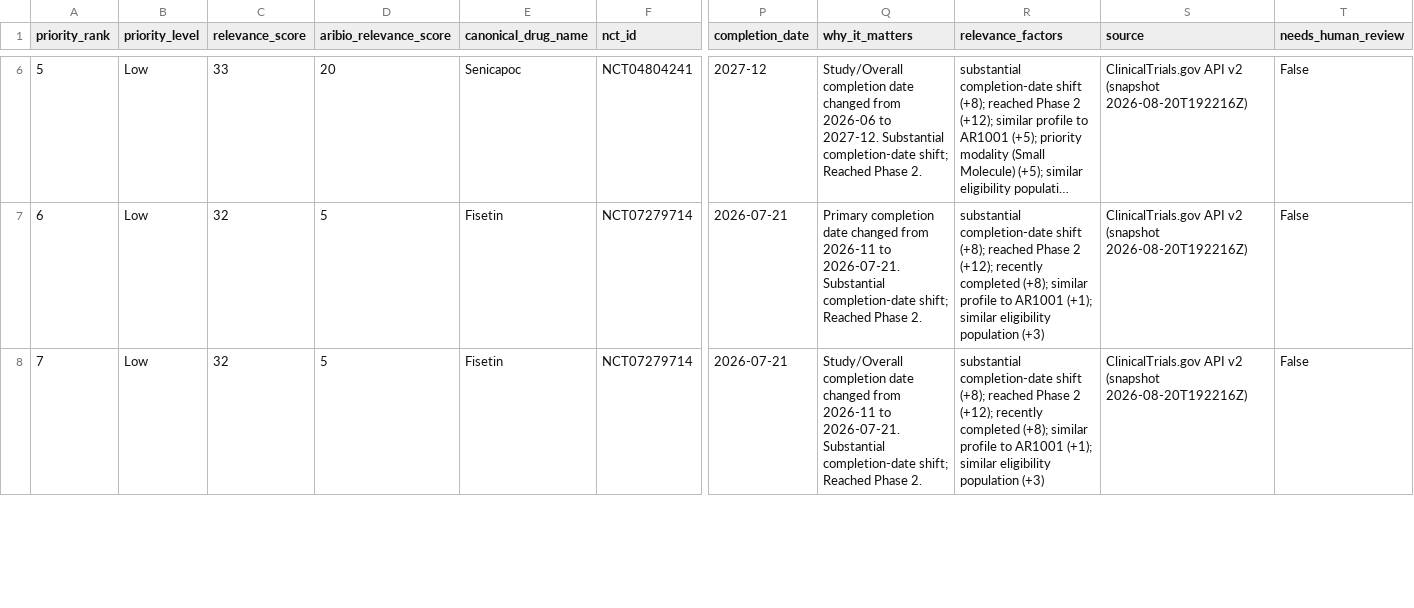
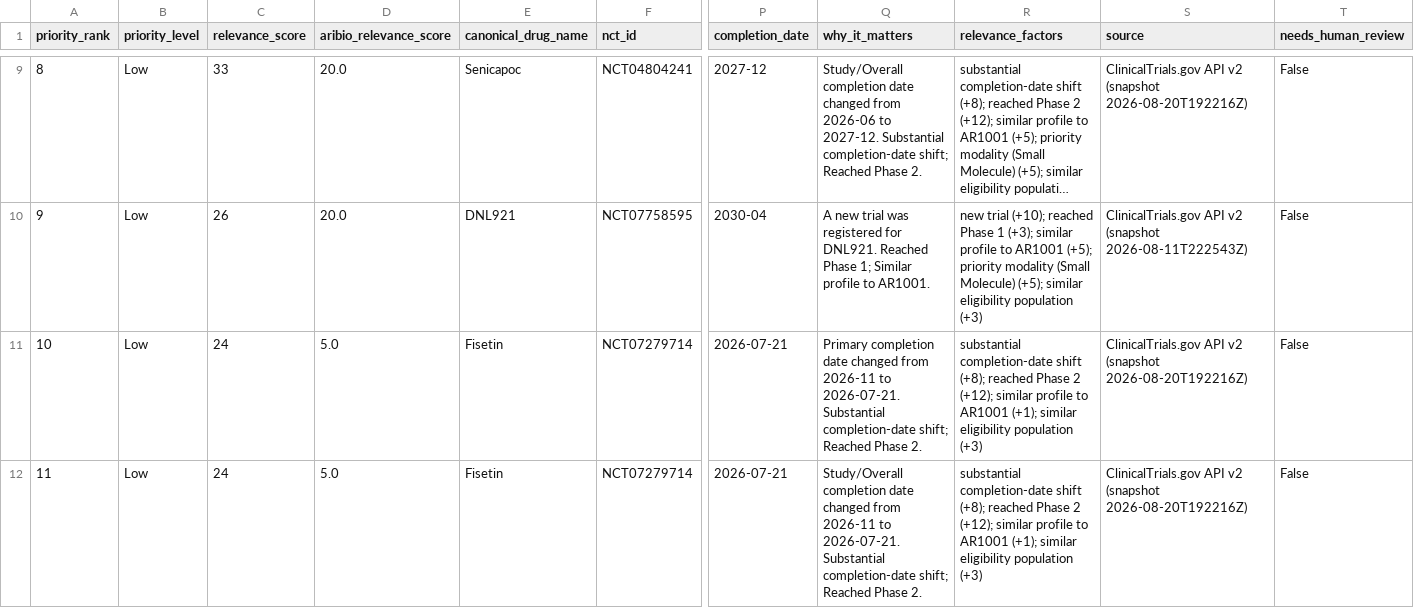
Before and after one commit to juniparkk/AriBio-Clinical-Trial-Pipeline, a CSV file: outputs/competitive_attention.csv, drawn as a sheet; only a part is shown, gaps mark what is left out; long unchanged cells end in …; addresses are those after the commit; rows hold the shown columns only; the diff covers the shown part only; the diff names each change by its address in the sheet, - before the commit and + after, or states it on an @@ line.

Commit message:
Keep Needs Attention and Materially Delayed visible for the same 30-day window as Recent Changes
Both sections were built from outputs/pipeline_changes.csv, which only
holds the current run's diff, so a detected change dropped out of
Needs Attention/Materially Delayed the very next refresh even though
Recent Changes (built from the accumulated, pruned
pipeline_changes_history.csv) kept showing it for 30 days. Feed both
compute_attention() and build_milestones() the same changes_history_df
Recent Changes already uses, so all three sections share one 30-day
trailing window.

```diff
--- a/outputs/competitive_attention.csv
+++ b/outputs/competitive_attention.csv
@@ column A (priority_rank) renumbered between rows 4 and 14 @@
-D9 (aribio_relevance_score): 20
+D9 (aribio_relevance_score): 20.0
+row 10: 9 | Low | 26 | 20.0 | DNL921 | NCT07758595 | 2030-04 | A new trial was registered for DNL921. Reached Phase 1; Similar profile to AR1001. | new trial (+10); reached Phase 1 (+3); similar profile to AR1001 (+5); priority modality (Small Molecule) (+5); similar eligibility population (+3) | ClinicalTrials.gov API v2 (snapshot 2026-08-11T222543Z) | False
-C11:C12 (relevance_score): 32
+C11:C12 (relevance_score): 24
-D11:D12 (aribio_relevance_score): 5
+D11:D12 (aribio_relevance_score): 5.0
-R11:R12 (relevance_factors): …2 (+12); recently completed (+8); similar profile…
+R11:R12 (relevance_factors): …2 (+12); similar profile…
```
Also changed, not shown: 4 added rows, 2 removed rows and 8 edited cells elsewhere in this file, 2 other files.
